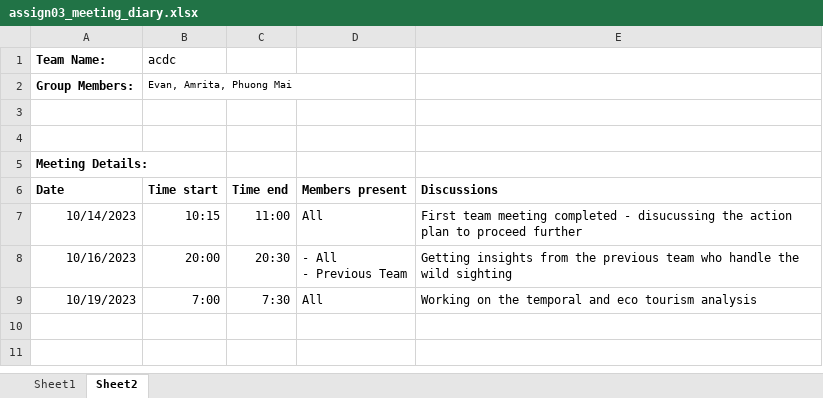
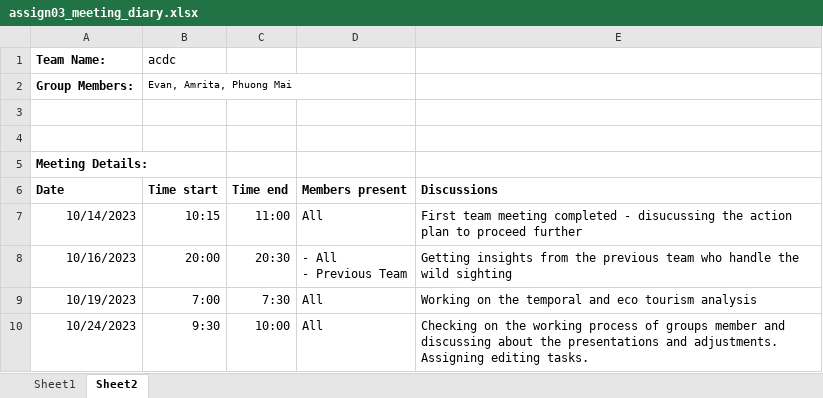
Before and after one commit to etc5521-2023/assignment-3-acdc, an Excel workbook: assign03_meeting_diary.xlsx, sheet Sheet2, drawn as a sheet; values as stored, in another font and other column widths than the file's, no borders; the diff names each change by its address in the sheet, - before the commit and + after, or states it on an @@ line.

Commit message:
Updating group diary 24/10

```diff
--- a/assign03_meeting_diary.xlsx (sheet Sheet2)
+++ b/assign03_meeting_diary.xlsx (sheet Sheet2)
+row 10: 10/24/2023 | 9:30 | 10:00 | All | Checking on the working process of groups member and discussing about the presentations and adjustments. Assigning editing tasks.
```
Also changed, not shown: 2 other files.
